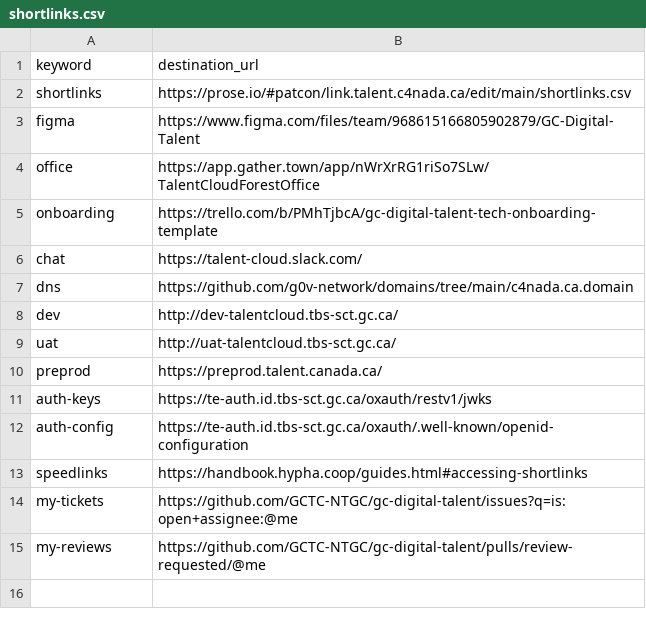
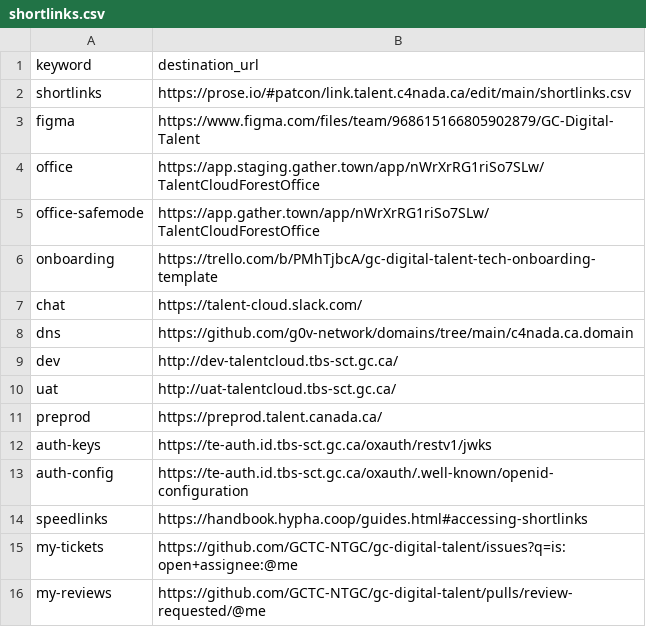
Before and after one commit to tristan-orourke/go.talent.c4nada.ca, a CSV file: shortlinks.csv, drawn as a sheet.

Commit message:
Use staging gather url for office. Added "safemode" for stable prod link.

```diff
--- a/shortlinks.csv
+++ b/shortlinks.csv
@@ -3,3 +3,4 @@ shortlinks,https://prose.io/#patcon/link.talent.c4nada.ca/edit/main/shortlinks.c
 figma,https://www.figma.com/files/team/968615166805902879/GC-Digital-Talent
-office,https://app.gather.town/app/nWrXrRG1riSo7SLw/TalentCloudForestOffice
+office,https://app.staging.gather.town/app/nWrXrRG1riSo7SLw/TalentCloudForestOffice
+office-safemode,https://app.gather.town/app/nWrXrRG1riSo7SLw/TalentCloudForestOffice
 onboarding,https://trello.com/b/PMhTjbcA/gc-digital-talent-tech-onboarding-template
```
